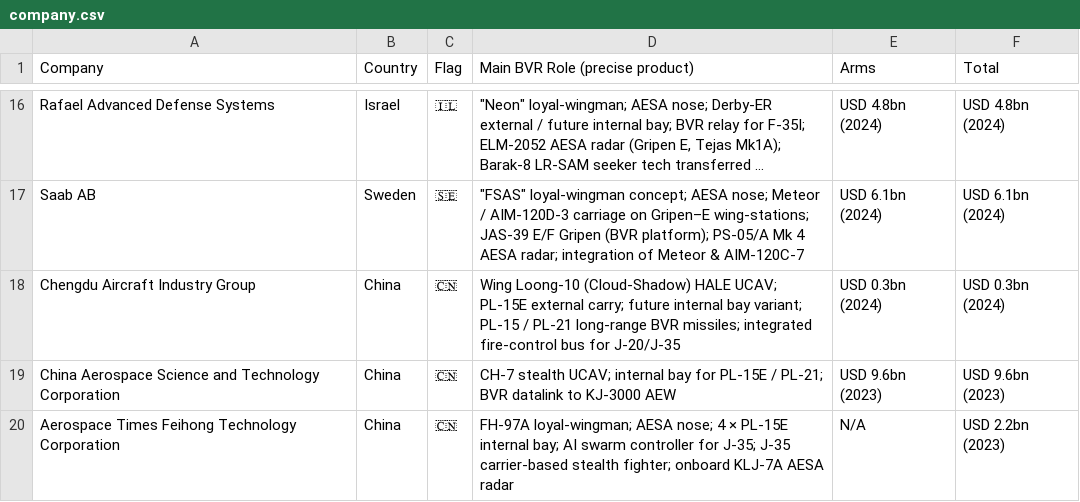
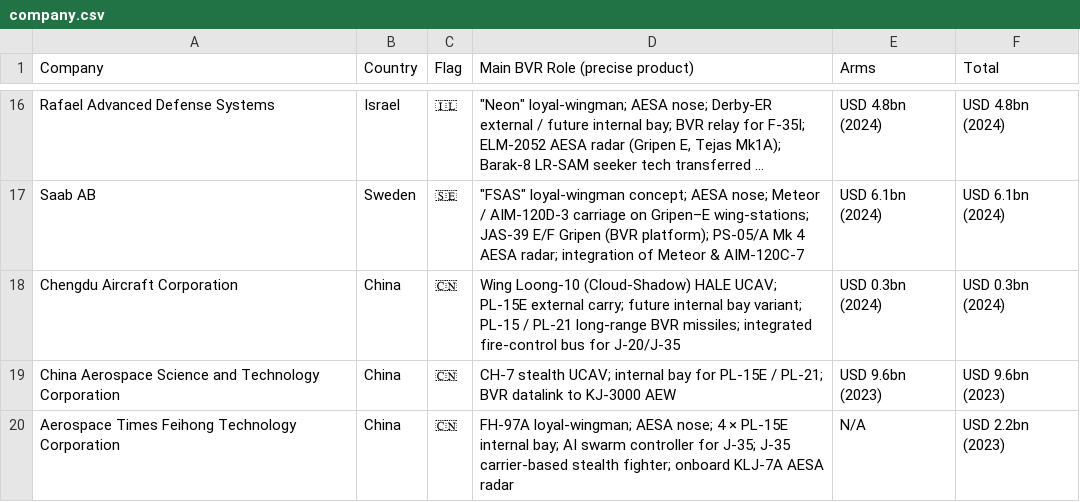
Before and after one commit to ayeeff/aircombat, a CSV file: data/company.csv, drawn as a sheet; only a part is shown, gaps mark what is left out; long unchanged cells end in …; the diff names each change by its address in the sheet, - before the commit and + after, or states it on an @@ line.

Commit message:
Update company.csv

```diff
--- a/data/company.csv
+++ b/data/company.csv
-A18 (Company): Chengdu Aircraft Industry Group
+A18 (Company): Chengdu Aircraft Corporation
```
